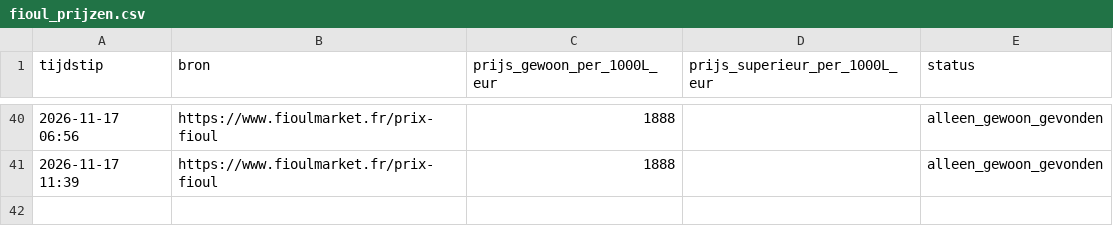
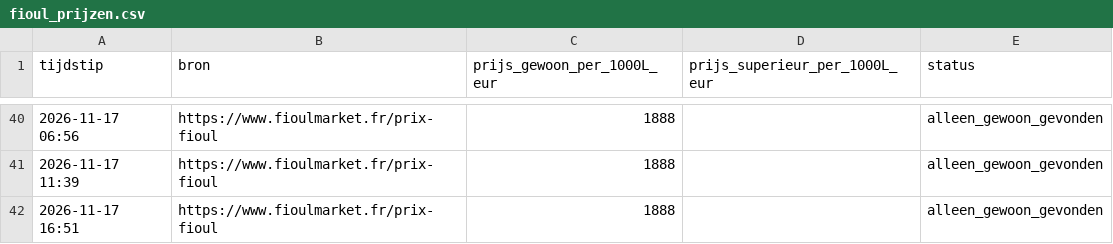
Before and after one commit to louispalo-ctrl/fioul-tracker, a CSV file: fioul_prijzen.csv, drawn as a sheet; only a part is shown, gaps mark what is left out; the diff names each change by its address in the sheet, - before the commit and + after, or states it on an @@ line.

Commit message:
Prijs bijgewerkt 2026-11-17 16:51 UTC

```diff
--- a/fioul_prijzen.csv
+++ b/fioul_prijzen.csv
+row 42: 2026-11-17 16:51 | https://www.fioulmarket.fr/prix-fioul | 1888 |  | alleen_gewoon_gevonden
```
